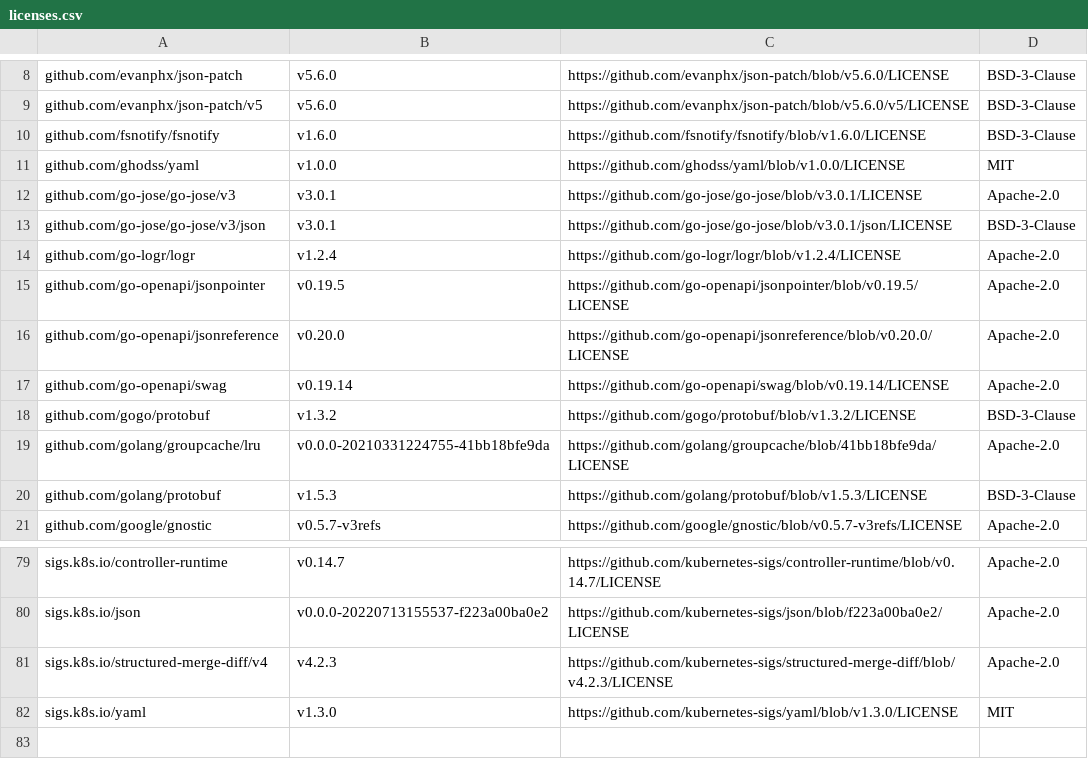
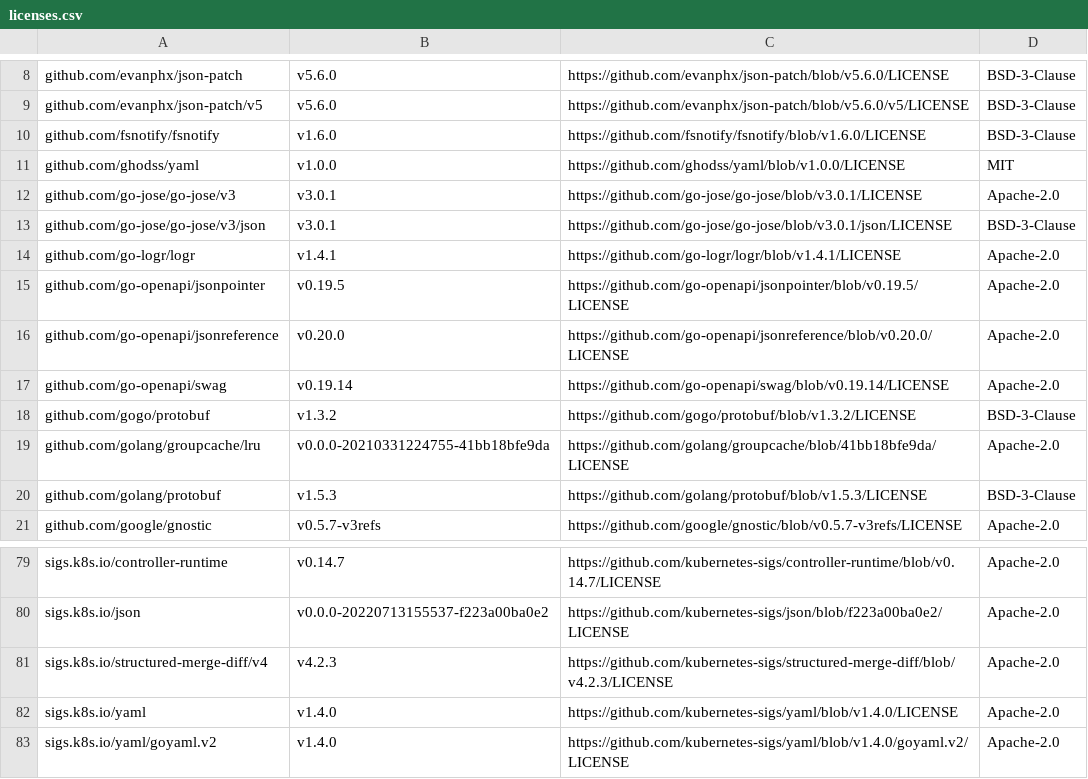
Before and after one commit to mongodb/mongodb-kubernetes, a CSV file: licenses.csv, drawn as a sheet; only a part is shown, gaps mark what is left out.

```diff
--- a/licenses.csv
+++ b/licenses.csv
@@ -13,3 +13,3 @@ github.com/go-jose/go-jose/v3,v3.0.1,https://github.com/go-jose/go-jose/blob/v3.
 github.com/go-jose/go-jose/v3/json,v3.0.1,https://github.com/go-jose/go-jose/blob/v3.0.1/json/LICENSE,BSD-3-Clause
-github.com/go-logr/logr,v1.2.4,https://github.com/go-logr/logr/blob/v1.2.4/LICENSE,Apache-2.0
+github.com/go-logr/logr,v1.4.1,https://github.com/go-logr/logr/blob/v1.4.1/LICENSE,Apache-2.0
 github.com/go-openapi/jsonpointer,v0.19.5,https://github.com/go-openapi/jsonpointer/blob/v0.19.5/LICENSE,Apache-2.0
@@ -81,2 +81,3 @@ sigs.k8s.io/json,v0.0.0-20220713155537-f223a00ba0e2,https://github.com/kubernete
 sigs.k8s.io/structured-merge-diff/v4,v4.2.3,https://github.com/kubernetes-sigs/structured-merge-diff/blob/v4.2.3/LICENSE,Apache-2.0
-sigs.k8s.io/yaml,v1.3.0,https://github.com/kubernetes-sigs/yaml/blob/v1.3.0/LICENSE,MIT
+sigs.k8s.io/yaml,v1.4.0,https://github.com/kubernetes-sigs/yaml/blob/v1.4.0/LICENSE,Apache-2.0
+sigs.k8s.io/yaml/goyaml.v2,v1.4.0,https://github.com/kubernetes-sigs/yaml/blob/v1.4.0/goyaml.v2/LICENSE,Apache-2.0
```
Also changed, not shown: 17 other files.
